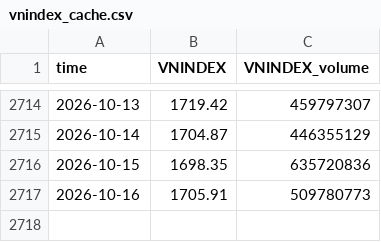
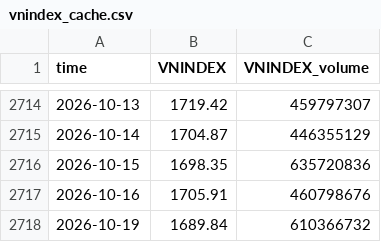
Before and after one commit to cuocsongthinhvuong8868-sketch/onl_quant-platform, a CSV file: data_lake/vnindex_cache.csv, drawn as a sheet; only a part is shown, gaps mark what is left out.

```diff
--- a/data_lake/vnindex_cache.csv
+++ b/data_lake/vnindex_cache.csv
@@ -2716,2 +2716,3 @@ time,VNINDEX,VNINDEX_volume
 2026-10-15,1698.35,635720836
-2026-10-16,1705.91,509780773
+2026-10-16,1705.91,460798676
+2026-10-19,1689.84,610366732
```
Also changed, not shown: data_lake/LaiSuatLienNganHang_Wichart.csv, data_lake/vn30_cache.csv, 5 other files.
